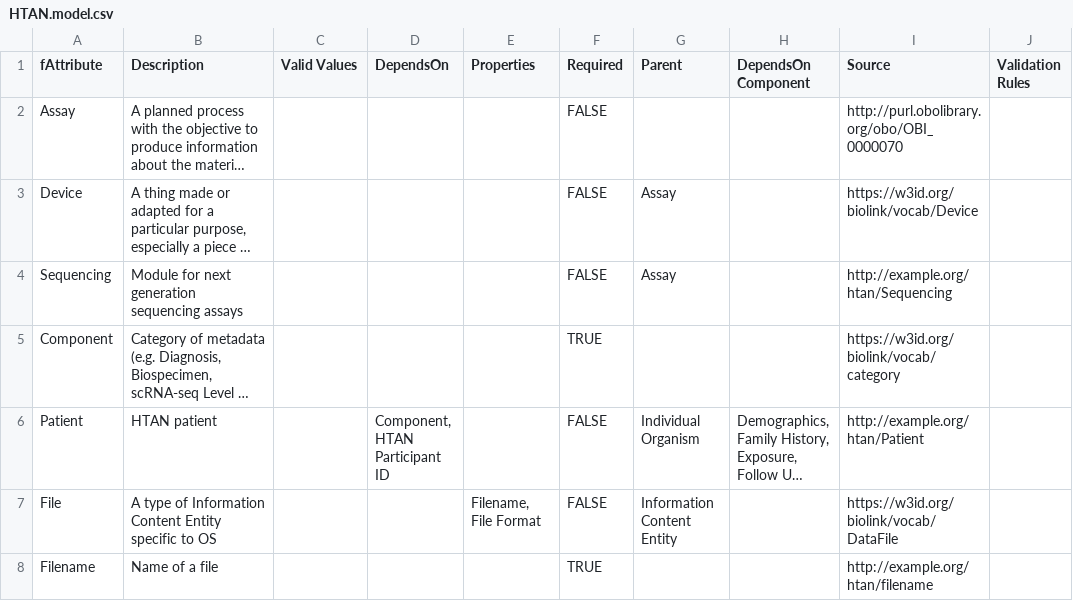
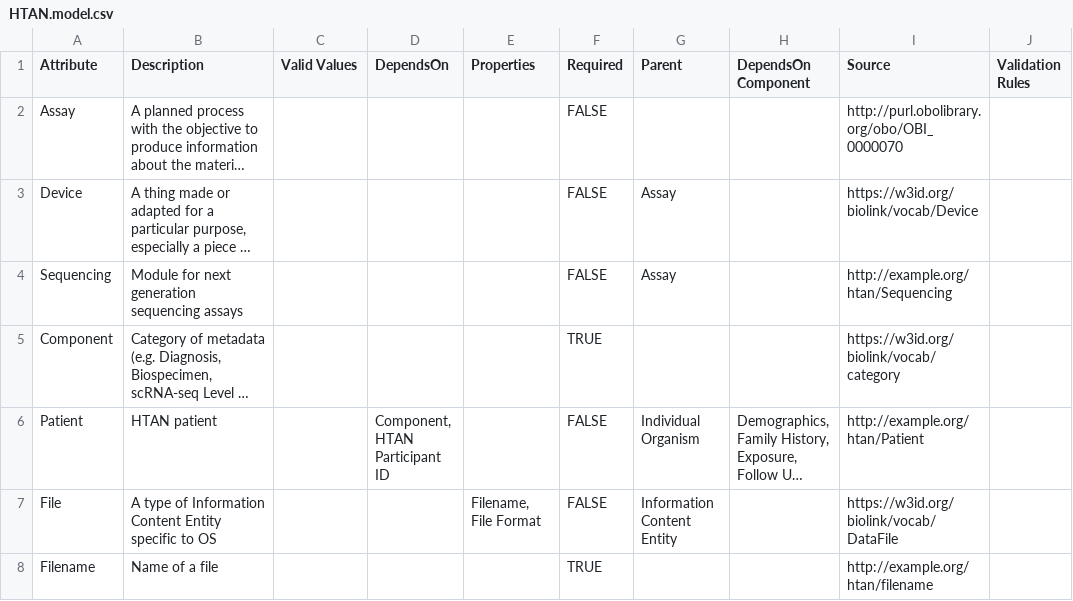
Before and after one commit to ncihtan/data-models, a CSV file: HTAN.model.csv, drawn as a sheet; only a part is shown; long unchanged cells end in …; the diff names each change by its address in the sheet, - before the commit and + after, or states it on an @@ line.

Commit message:
Fix conversion fail

```diff
--- a/HTAN.model.csv
+++ b/HTAN.model.csv
-A1: fAttribute
+A1: Attribute
```
